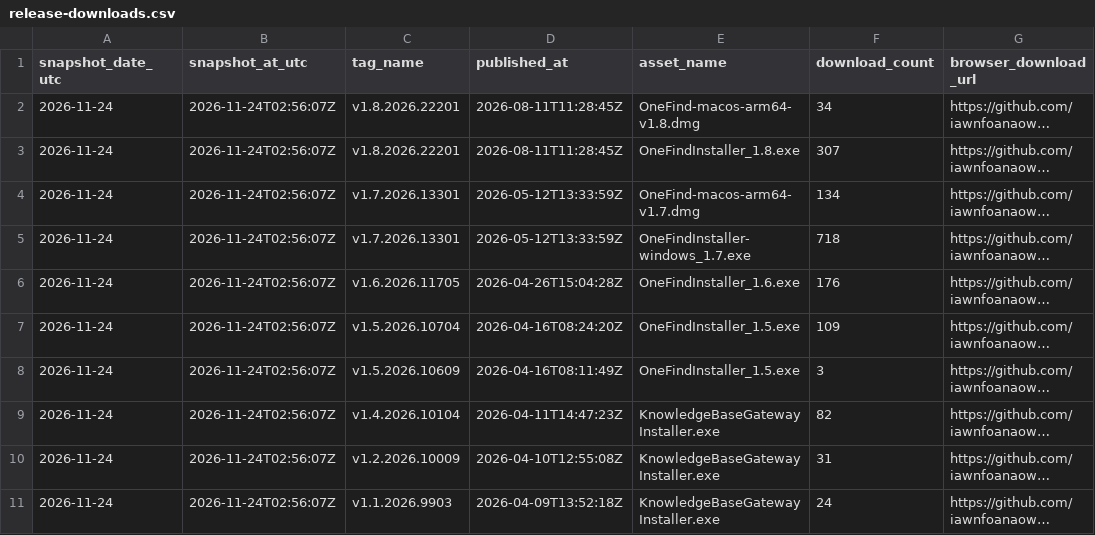
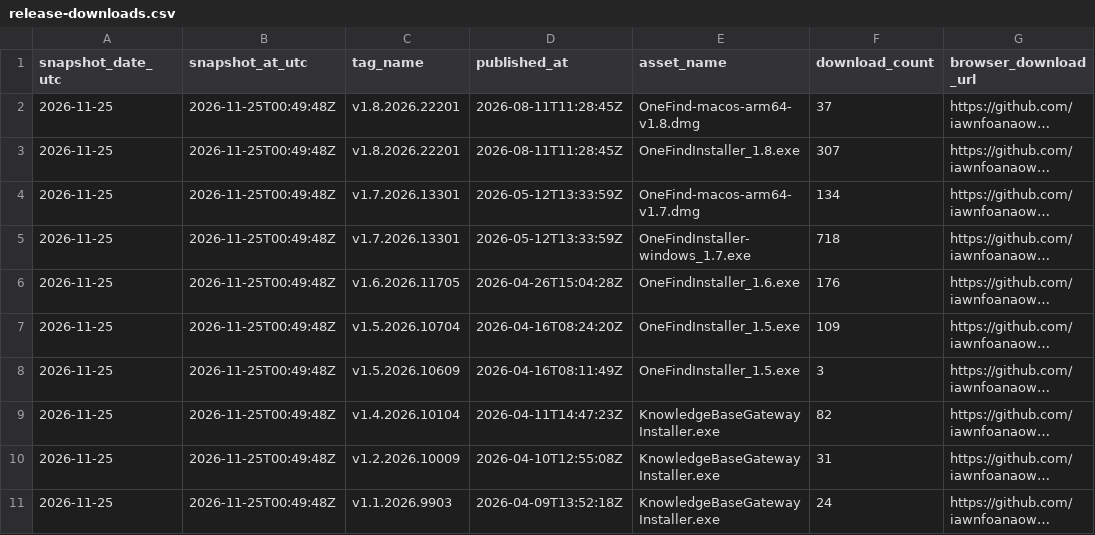
Before and after one commit to iawnfoanaowt/OneFind, a CSV file: traffic-history/latest/release-downloads.csv, drawn as a sheet; long unchanged cells end in …; the diff names each change by its address in the sheet, - before the commit and + after, or states it on an @@ line.

```diff
--- a/traffic-history/latest/release-downloads.csv
+++ b/traffic-history/latest/release-downloads.csv
-A2:A11 (snapshot_date_utc): 2026-11-24
+A2:A11 (snapshot_date_utc): 2026-11-25
-B2:B11 (snapshot_at_utc): 2026-11-24T02:56:07Z
+B2:B11 (snapshot_at_utc): 2026-11-25T00:49:48Z
-F2 (download_count): 34
+F2 (download_count): 37
```
Also changed, not shown: traffic-history/latest/views.csv, traffic-history/release-downloads.csv, 19 other files.
